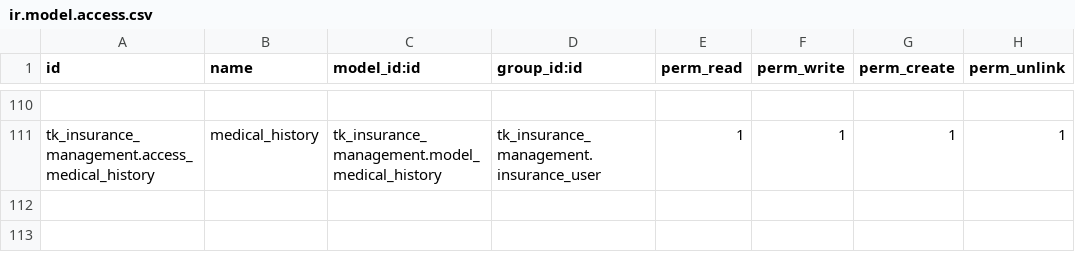
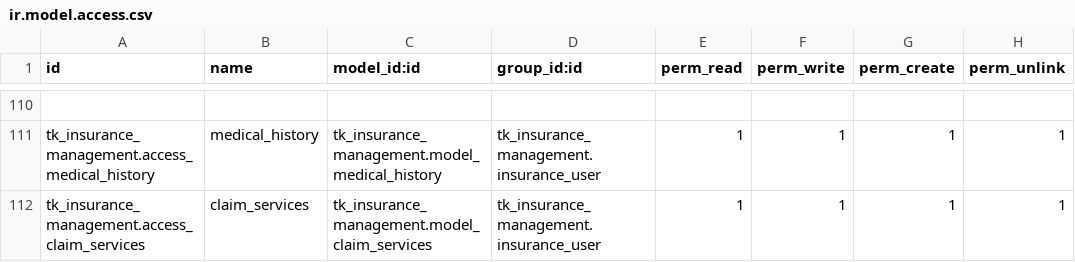
Before and after one commit to adelhusseinfuturegatesolutions/ApexSol, a CSV file: security/ir.model.access.csv, drawn as a sheet; only a part is shown, gaps mark what is left out; the diff names each change by its address in the sheet, - before the commit and + after, or states it on an @@ line.

Commit message:
Add claim service

```diff
--- a/security/ir.model.access.csv
+++ b/security/ir.model.access.csv
+row 112: tk_insurance_management.access_claim_services | claim_services | tk_insurance_management.model_claim_services | tk_insurance_management.insurance_user | 1 | 1 | 1 | 1
```
Also changed, not shown: 2 other files.
